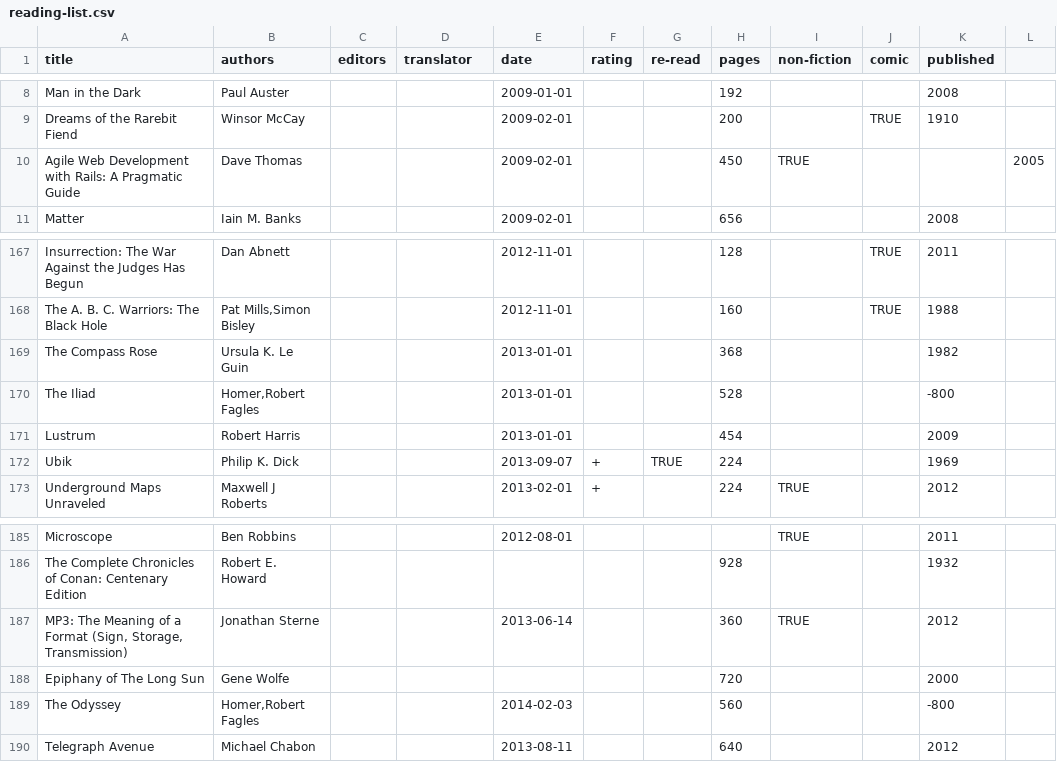
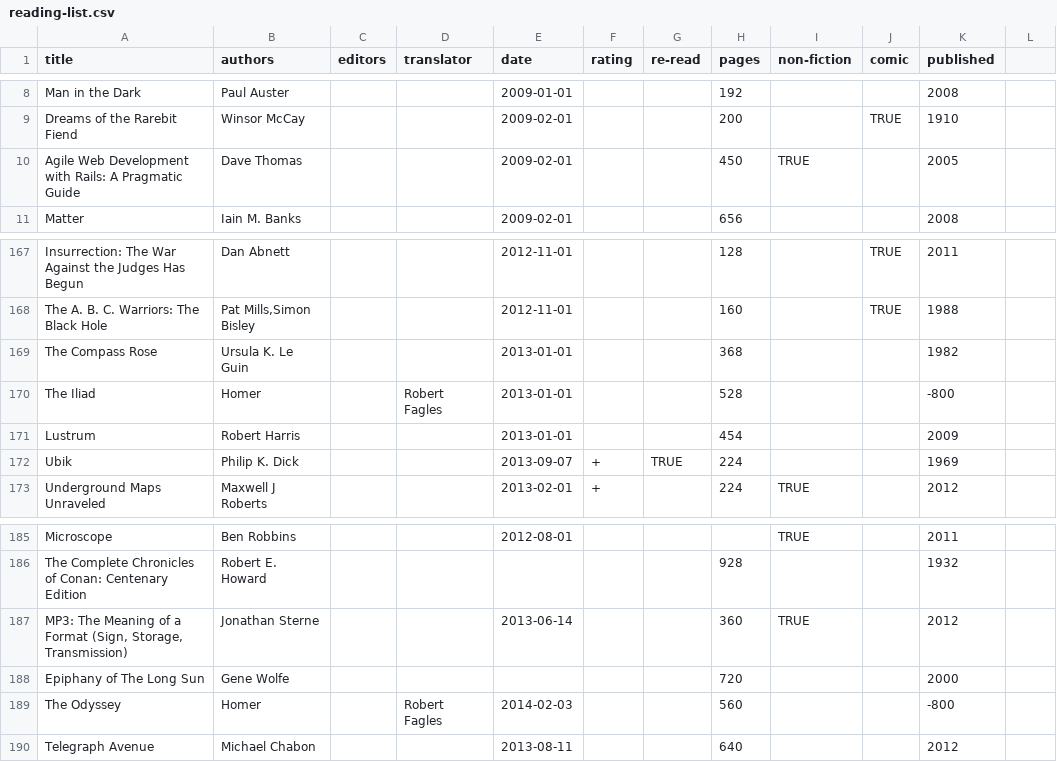
Before and after one commit to tomgp/books, a CSV file: reading-list.csv, drawn as a sheet; only a part is shown, gaps mark what is left out.

```diff
--- a/reading-list.csv
+++ b/reading-list.csv
@@ -9,3 +9,3 @@ Man in the Dark,Paul Auster,,,2009-01-01,,,192,,,2008
 Dreams of the Rarebit Fiend,Winsor McCay,,,2009-02-01,,,200,,TRUE,1910
-Agile Web Development with Rails: A Pragmatic Guide,Dave Thomas,,,2009-02-01,,,450,TRUE,,,2005
+Agile Web Development with Rails: A Pragmatic Guide,Dave Thomas,,,2009-02-01,,,450,TRUE,,2005
 Matter,Iain M. Banks,,,2009-02-01,,,656,,,2008
@@ -169,3 +169,3 @@ The A. B. C. Warriors: The Black Hole,"Pat Mills,Simon Bisley",,,2012-11-01,,,16
 The Compass Rose,Ursula K. Le Guin,,,2013-01-01,,,368,,,1982
-The Iliad,"Homer,Robert Fagles",,,2013-01-01,,,528,,,-800
+The Iliad,Homer,,Robert Fagles,2013-01-01,,,528,,,-800
 Lustrum,Robert Harris,,,2013-01-01,,,454,,,2009
@@ -188,3 +188,3 @@ The Complete Chronicles of Conan: Centenary Edition,Robert E. Howard,,,,,,928,,,
 Epiphany of The Long Sun,Gene Wolfe,,,,,,720,,,2000
-The Odyssey,"Homer,Robert Fagles",,,2014-02-03,,,560,,,-800
+The Odyssey,Homer,,Robert Fagles,2014-02-03,,,560,,,-800
 Telegraph Avenue,Michael Chabon,,,2013-08-11,,,640,,,2012
```
Also changed, not shown: 4 other files.
